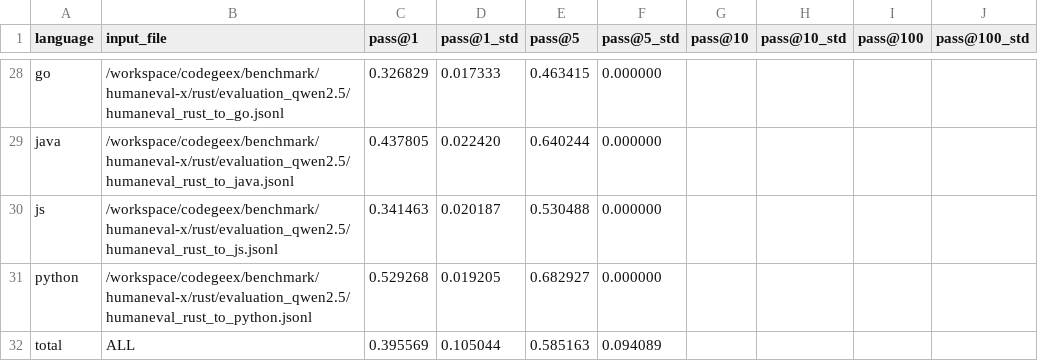
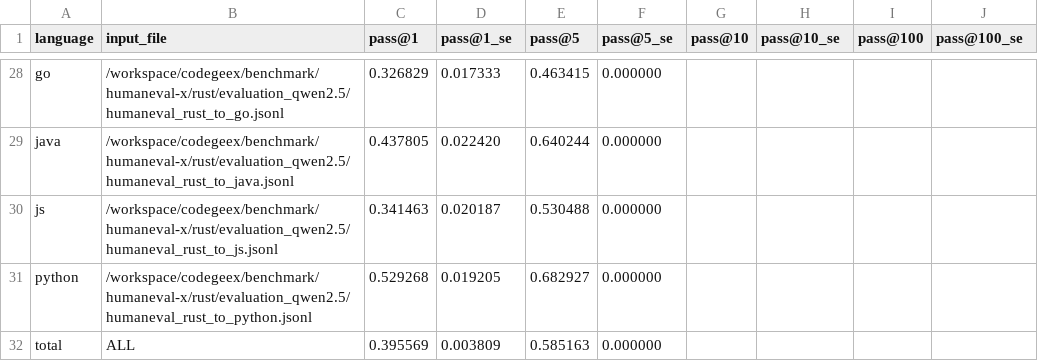
Before and after one commit to yohei-kobashi/CodeGeeX, a CSV file: evaluation_qwen2.5.csv, drawn as a sheet; only a part is shown, gaps mark what is left out; the diff names each change by its address in the sheet, - before the commit and + after, or states it on an @@ line.

```diff
--- a/evaluation_qwen2.5.csv
+++ b/evaluation_qwen2.5.csv
-D1: pass@1_std
+D1: pass@1_se
-F1: pass@5_std
+F1: pass@5_se
-H1: pass@10_std
+H1: pass@10_se
-J1: pass@100_std
+J1: pass@100_se
-D32 (pass@1_se): 0.105044
+D32 (pass@1_se): 0.003809
-F32 (pass@5_se): 0.094089
+F32 (pass@5_se): 0.000000
```
Also changed, not shown: evaluation_qwen2.5_grpo_reward30b.csv, evaluation_qwen2.5_grpo_reward30b_v2_100.csv, 9 other files.
